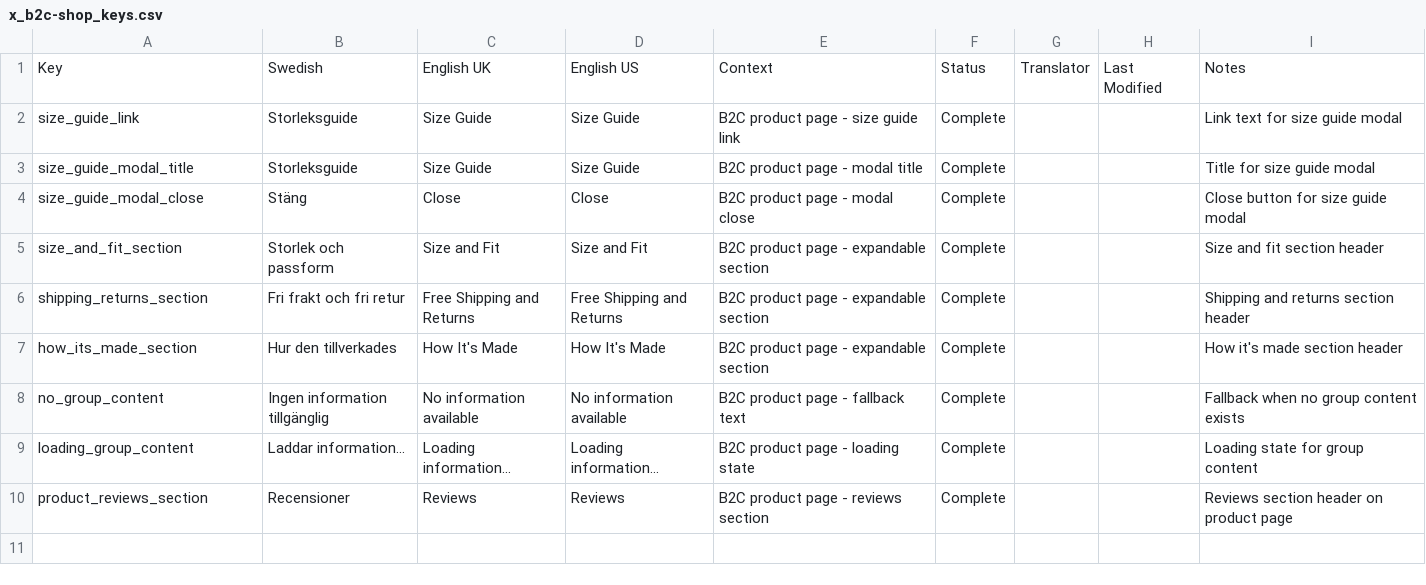
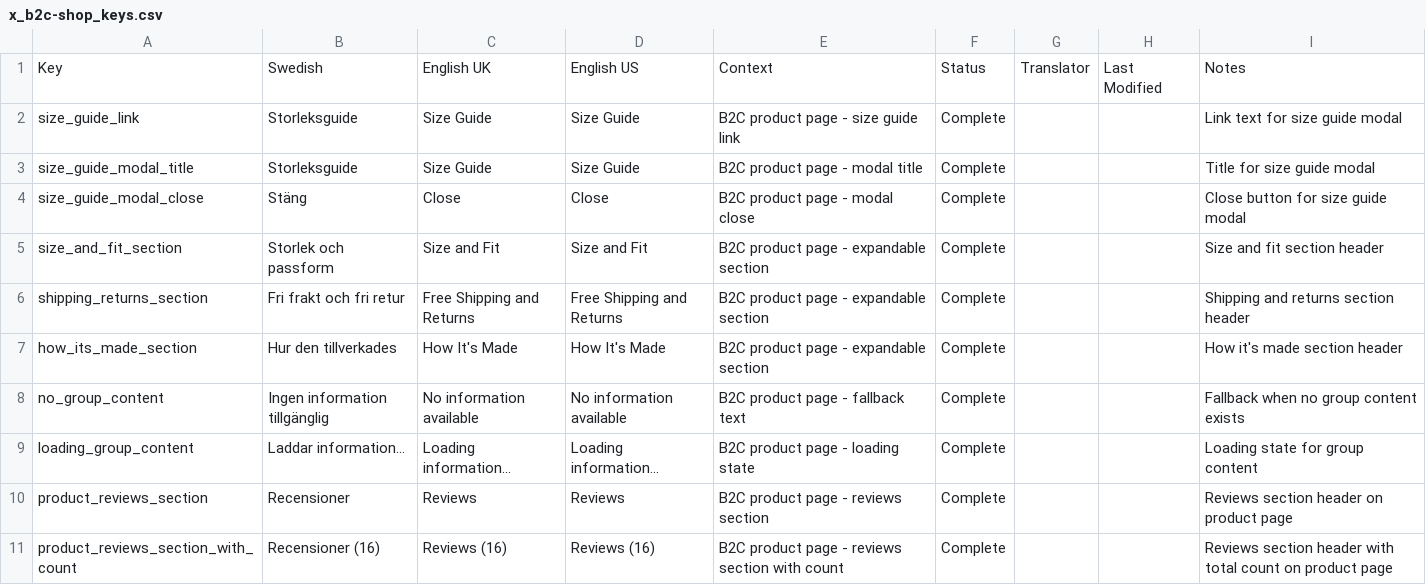
Before and after one commit to MixxMasterMike123/b8s-reseller-app, a CSV file: x_b2c-shop_keys.csv, drawn as a sheet; the diff names each change by its address in the sheet, - before the commit and + after, or states it on an @@ line.

Commit message:
✅ Added review count to product page reviews section
- Updated reviews section header to show 'Recensioner (16)' when collapsed
- Added new translation key 'product_reviews_section_with_count' to x_b2c-shop_keys.csv
- Shows total review count following Trustpilot standard
- Proper internationalization with Swedish/English translations
- Deployed to production at shop.b8shield.com

```diff
--- a/x_b2c-shop_keys.csv
+++ b/x_b2c-shop_keys.csv
+row 11: product_reviews_section_with_count | Recensioner (16) | Reviews (16) | Reviews (16) | B2C product page - reviews section with count | Complete |  |  | Reviews section header with total count on product page
```
Also changed, not shown: 1 other file.
